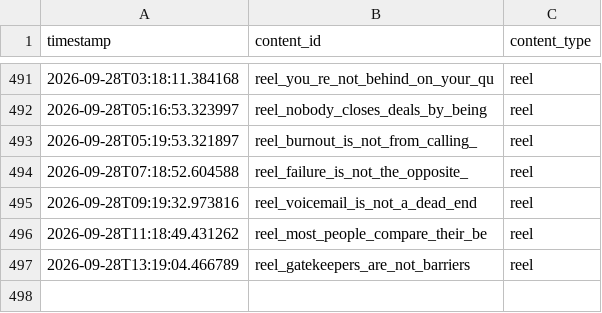
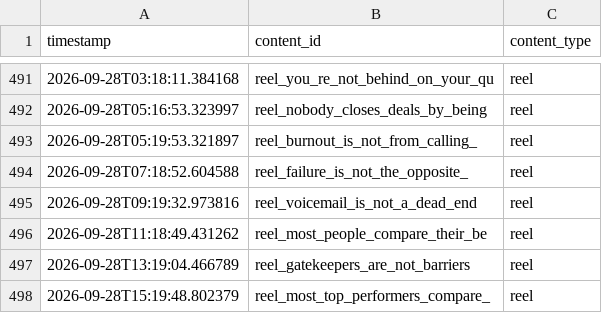
Before and after one commit to pruthvi-builds/closer-code-engine, a CSV file: content_data/content_log.csv, drawn as a sheet; only a part is shown, gaps mark what is left out; the diff names each change by its address in the sheet, - before the commit and + after, or states it on an @@ line.

Commit message:
Log confirmed post 2026-09-28T15:19:48Z

```diff
--- a/content_data/content_log.csv
+++ b/content_data/content_log.csv
+row 498: 2026-09-28T15:19:48.802379 | reel_most_top_performers_compare_ | reel
```
